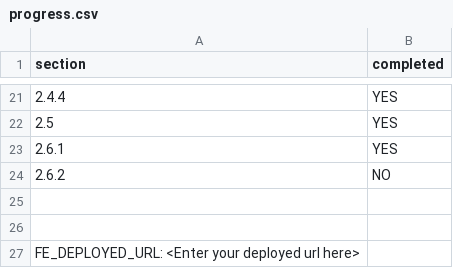
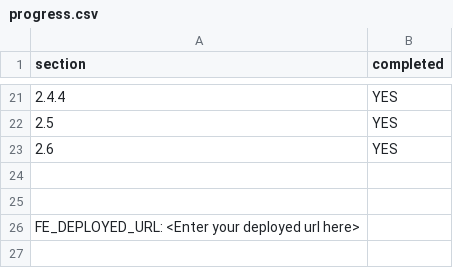
Before and after one commit to LennyYiWANG/presto-deploy, a CSV file: progress.csv, drawn as a sheet; only a part is shown, gaps mark what is left out.

```diff
--- a/progress.csv
+++ b/progress.csv
@@ -22,4 +22,3 @@ section,completed
 2.5,YES
-2.6.1,YES
-2.6.2,NO
+2.6,YES
 
```
Also changed, not shown: 4 other files.
